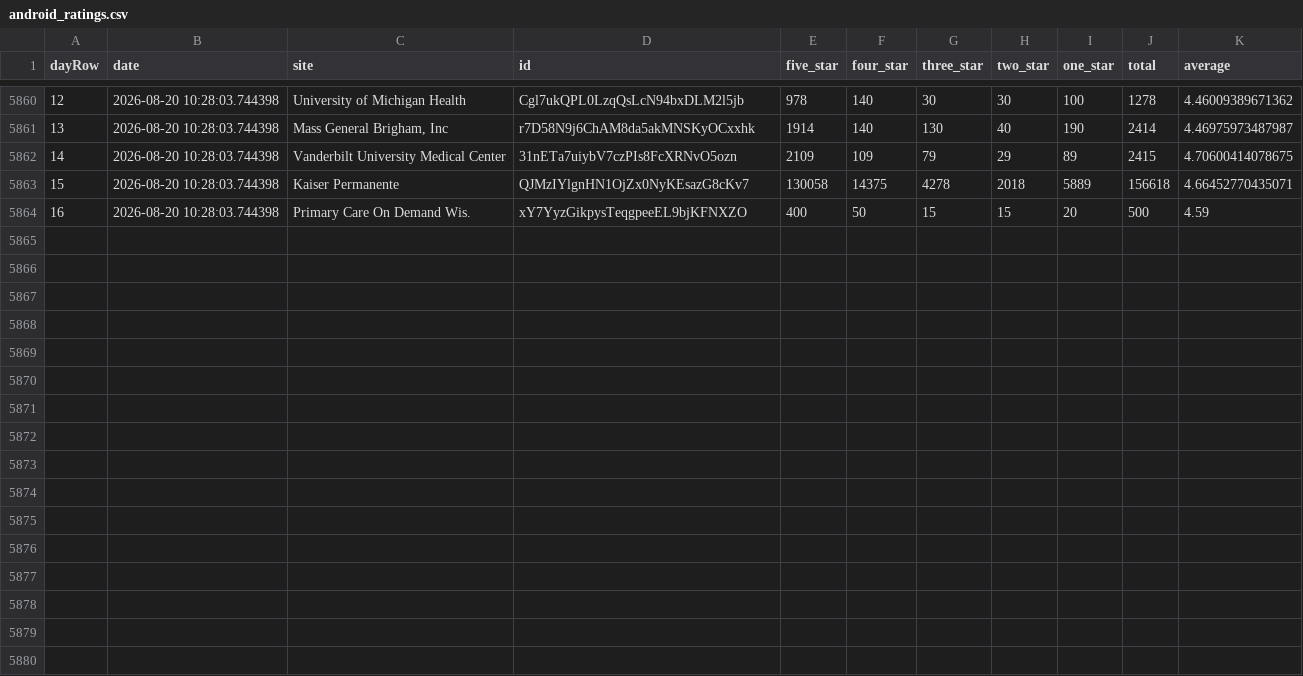
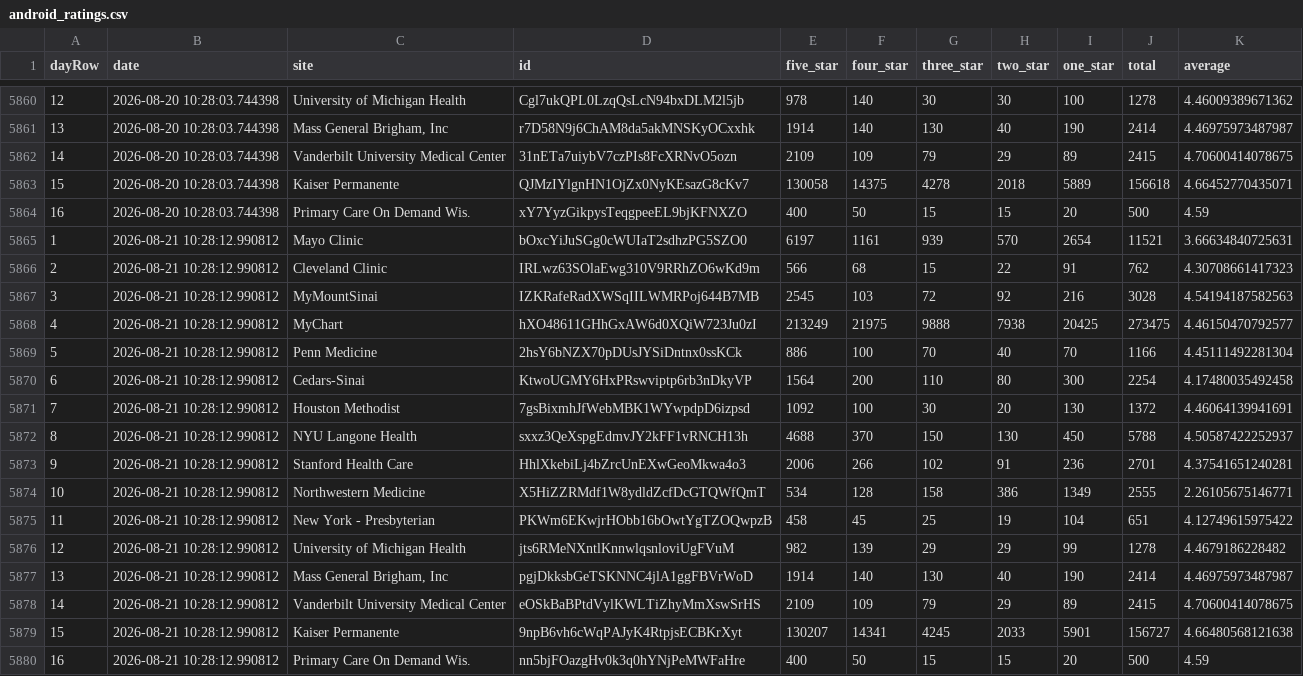
Before and after one commit to allen-black/android_scrape_update, a CSV file: android_ratings.csv, drawn as a sheet; only a part is shown, gaps mark what is left out.

```diff
--- a/android_ratings.csv
+++ b/android_ratings.csv
@@ -5864 +5864,17 @@
 "16",2026-08-20 10:28:03.744398,"Primary Care On Demand Wis.","xY7YyzGikpysTeqgpeeEL9bjKFNXZO",400,50,15,15,20,500,4.59
+"1",2026-08-21 10:28:12.990812,"Mayo Clinic","bOxcYiJuSGg0cWUIaT2sdhzPG5SZO0",6197,1161,939,570,2654,11521,3.66634840725631
+"2",2026-08-21 10:28:12.990812,"Cleveland Clinic","IRLwz63SOlaEwg310V9RRhZO6wKd9m",566,68,15,22,91,762,4.30708661417323
+"3",2026-08-21 10:28:12.990812,"MyMountSinai","IZKRafeRadXWSqIILWMRPoj644B7MB",2545,103,72,92,216,3028,4.54194187582563
+"4",2026-08-21 10:28:12.990812,"MyChart","hXO48611GHhGxAW6d0XQiW723Ju0zI",213249,21975,9888,7938,20425,273475,4.46150470792577
+"5",2026-08-21 10:28:12.990812,"Penn Medicine","2hsY6bNZX70pDUsJYSiDntnx0ssKCk",886,100,70,40,70,1166,4.45111492281304
+"6",2026-08-21 10:28:12.990812,"Cedars-Sinai","KtwoUGMY6HxPRswviptp6rb3nDkyVP",1564,200,110,80,300,2254,4.17480035492458
+"7",2026-08-21 10:28:12.990812,"Houston Methodist","7gsBixmhJfWebMBK1WYwpdpD6izpsd",1092,100,30,20,130,1372,4.46064139941691
+"8",2026-08-21 10:28:12.990812,"NYU Langone Health","sxxz3QeXspgEdmvJY2kFF1vRNCH13h",4688,370,150,130,450,5788,4.50587422252937
+"9",2026-08-21 10:28:12.990812,"Stanford Health Care","HhlXkebiLj4bZrcUnEXwGeoMkwa4o3",2006,266,102,91,236,2701,4.37541651240281
+"10",2026-08-21 10:28:12.990812,"Northwestern Medicine","X5HiZZRMdf1W8ydldZcfDcGTQWfQmT",534,128,158,386,1349,2555,2.26105675146771
+"11",2026-08-21 10:28:12.990812,"New York - Presbyterian","PKWm6EKwjrHObb16bOwtYgTZOQwpzB",458,45,25,19,104,651,4.12749615975422
+"12",2026-08-21 10:28:12.990812,"University of Michigan Health","jts6RMeNXntlKnnwlqsnloviUgFVuM",982,139,29,29,99,1278,4.4679186228482
+"13",2026-08-21 10:28:12.990812,"Mass General Brigham, Inc","pgjDkksbGeTSKNNC4jlA1ggFBVrWoD",1914,140,130,40,190,2414,4.46975973487987
+"14",2026-08-21 10:28:12.990812,"Vanderbilt University Medical Center","eOSkBaBPtdVylKWLTiZhyMmXswSrHS",2109,109,79,29,89,2415,4.70600414078675
+"15",2026-08-21 10:28:12.990812,"Kaiser Permanente","9npB6vh6cWqPAJyK4RtpjsECBKrXyt",130207,14341,4245,2033,5901,156727,4.66480568121638
+"16",2026-08-21 10:28:12.990812,"Primary Care On Demand Wis.","nn5bjFOazgHv0k3q0hYNjPeMWFaHre",400,50,15,15,20,500,4.59
```
